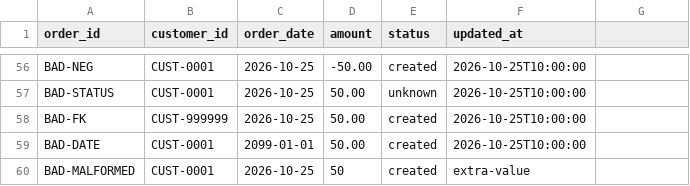
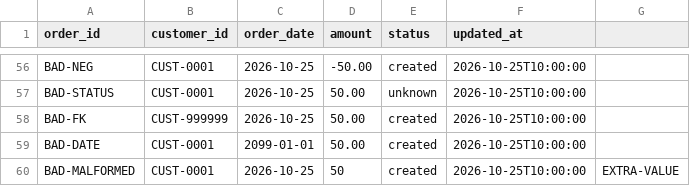
Before and after one commit to SivaNR373/yottaflex-load-strategies, a CSV file: data/sample/orders_2026-10-25.csv, drawn as a sheet; only a part is shown, gaps mark what is left out.

```diff
--- a/data/sample/orders_2026-10-25.csv
+++ b/data/sample/orders_2026-10-25.csv
@@ -59,2 +59,2 @@ BAD-FK,CUST-999999,2026-10-25,50.00,created,2026-10-25T10:00:00
 BAD-DATE,CUST-0001,2099-01-01,50.00,created,2026-10-25T10:00:00
-BAD-MALFORMED,CUST-0001,2026-10-25,50,created,extra-value
+BAD-MALFORMED,CUST-0001,2026-10-25,50,created,2026-10-25T10:00:00,EXTRA-VALUE
```
Also changed, not shown: data/expected/expected_rejects.csv, 6 other files.
